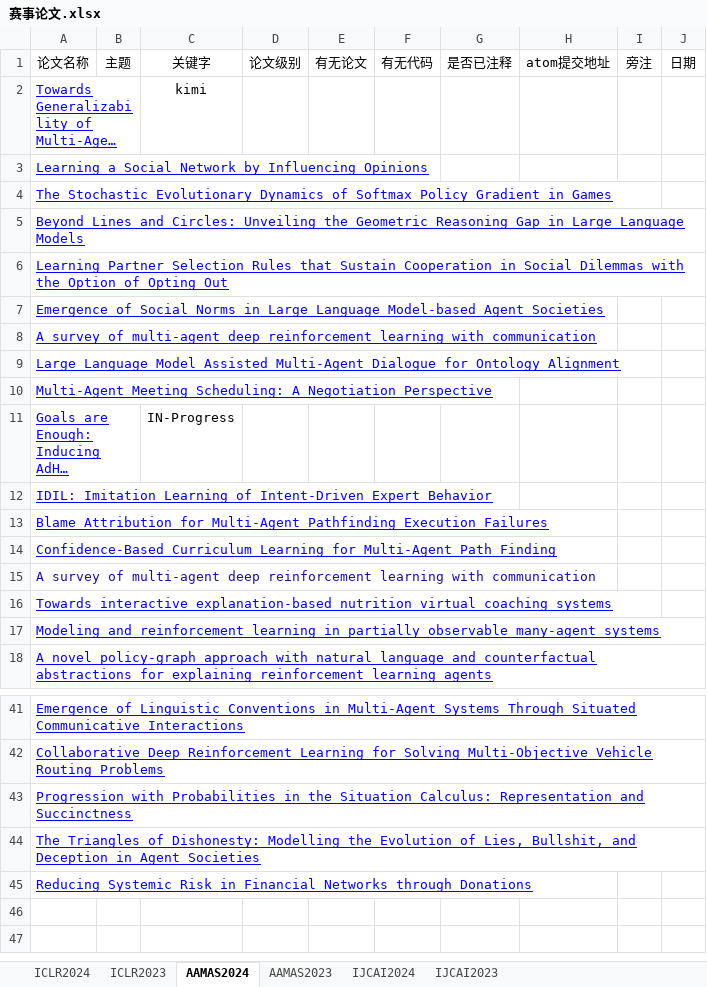
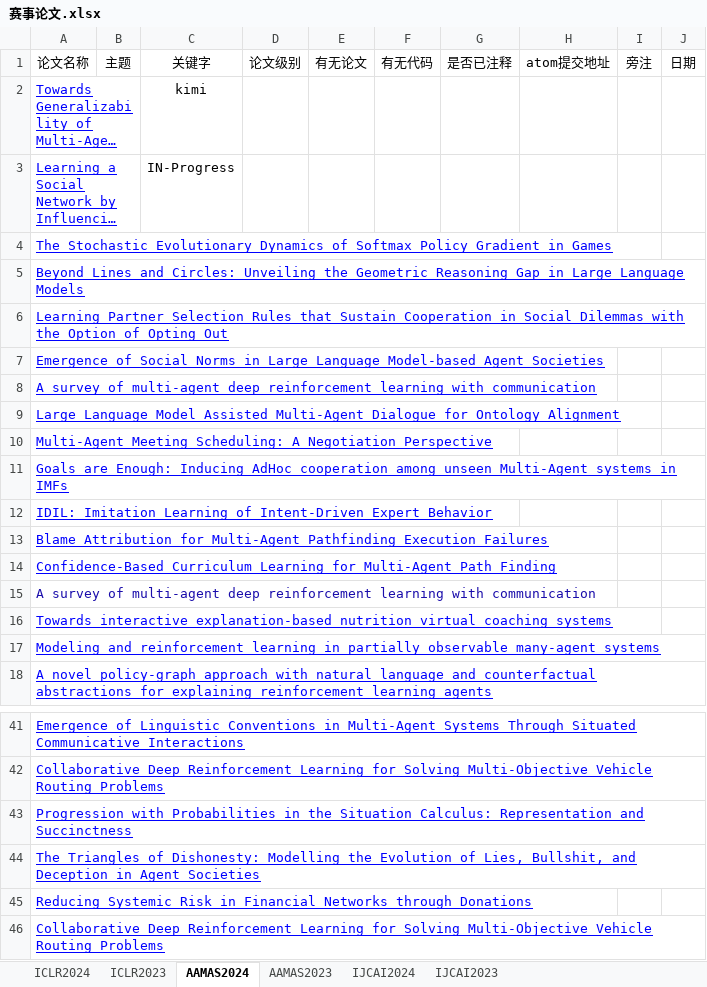
Before and after one commit to ZhongQiyu/ai-communities, an Excel workbook: atomgit/data/paper/赛事论文.xlsx, sheet AAMAS2024, drawn as a sheet; only a part is shown, gaps mark what is left out; long unchanged cells end in …; values as stored, in another font and other column widths than the file's, no borders; the diff names each change by its address in the sheet, - before the commit and + after, or states it on an @@ line.

```diff
--- a/atomgit/data/paper/赛事论文.xlsx (sheet AAMAS2024)
+++ b/atomgit/data/paper/赛事论文.xlsx (sheet AAMAS2024)
-C3: (empty)
+C3: IN-Progress
-C11: IN-Progress
+C11: (empty)
+row 46: Collaborative Deep Reinforcement Learning for Solving Multi-Objective Vehicle Routing Problems
```
Also changed, not shown: sheet AAMAS2023, 1 other file.
